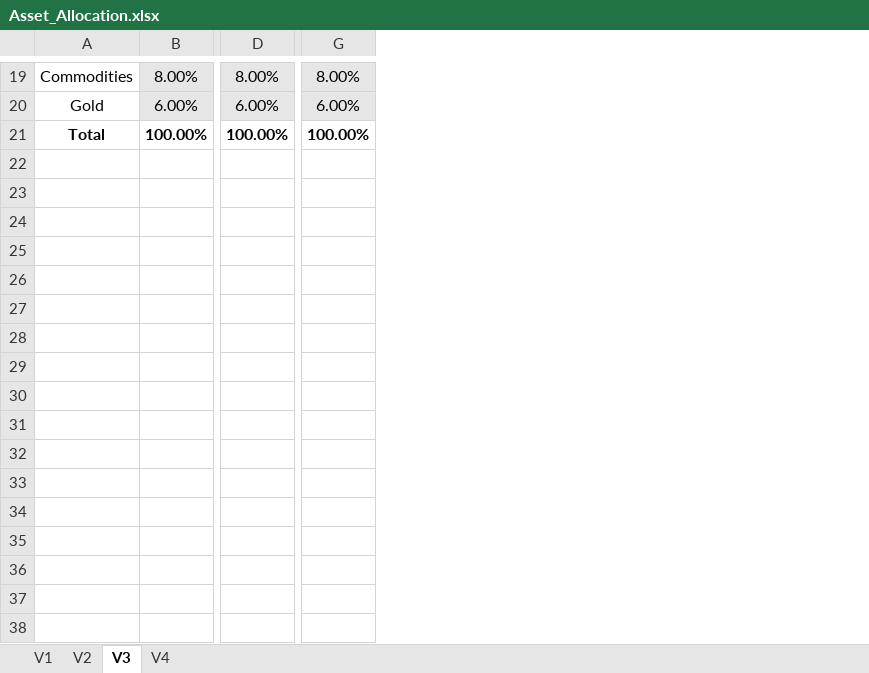
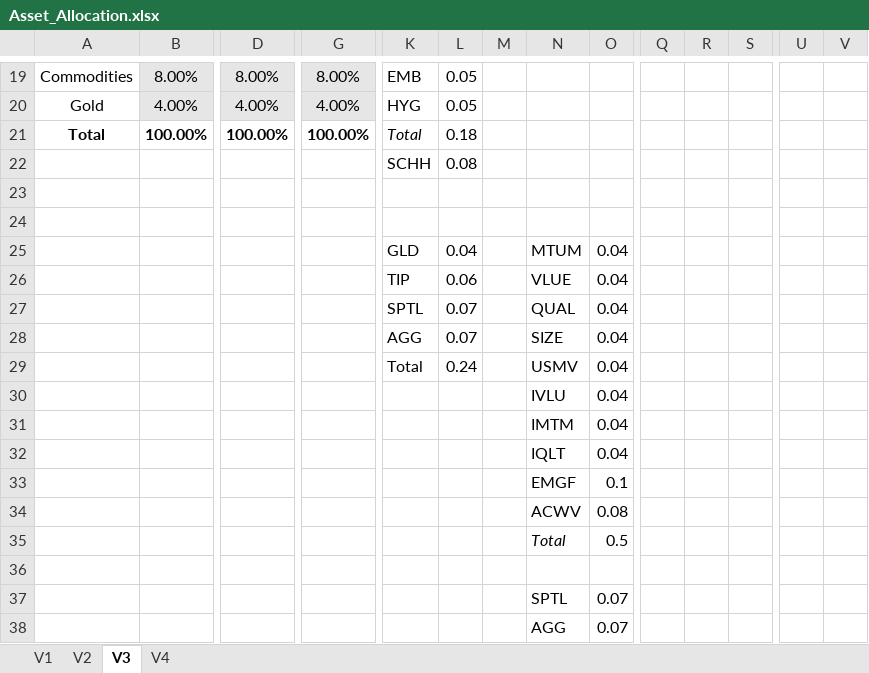
Before and after one commit to AmrMahmoud96/Project-Green, an Excel workbook: PortfolioGeneration/Asset_Allocation.xlsx, sheet V3, drawn as a sheet; only a part is shown, gaps mark what is left out; values as stored, in another font and other column widths than the file's, no borders; rows hold the shown columns only; the diff covers the shown part only; the diff names each change by its address in the sheet, - before the commit and + after, or states it on an @@ line.

```diff
--- a/PortfolioGeneration/Asset_Allocation.xlsx (sheet V3)
+++ b/PortfolioGeneration/Asset_Allocation.xlsx (sheet V3)
+column K, rows 19-21: EMB | HYG | Total
+column L, rows 19-21: 0.05 | 0.05 | 0.18
+column M, empty
+column N, empty
+column O, empty
+column Q, empty
+column R, empty
+column S, empty
+column U, empty
+column V, empty
-B20: 6.00%
+B20: 4.00%
-D20: 6.00%
+D20: 4.00%
-G20: 6.00%
+G20: 4.00%
+row 22:  |  |  |  | SCHH | 0.08
+row 23: (empty)
+row 24: (empty)
+row 25:  |  |  |  | GLD | 0.04 |  | MTUM | 0.04
+row 26:  |  |  |  | TIP | 0.06 |  | VLUE | 0.04
+row 27:  |  |  |  | SPTL | 0.07 |  | QUAL | 0.04
+row 28:  |  |  |  | AGG | 0.07 |  | SIZE | 0.04
+row 29:  |  |  |  | Total | 0.24 |  | USMV | 0.04
+row 30:  |  |  |  |  |  |  | IVLU | 0.04
+row 31:  |  |  |  |  |  |  | IMTM | 0.04
+row 32:  |  |  |  |  |  |  | IQLT | 0.04
+row 33:  |  |  |  |  |  |  | EMGF | 0.1
+row 34:  |  |  |  |  |  |  | ACWV | 0.08
+row 35:  |  |  |  |  |  |  | Total | 0.5
+row 36: (empty)
+row 37:  |  |  |  |  |  |  | SPTL | 0.07
+row 38:  |  |  |  |  |  |  | AGG | 0.07
```
Also changed, not shown: 2 added columns and 30 edited cells elsewhere in this sheet, sheet V1, sheet V2, 31 other files.
